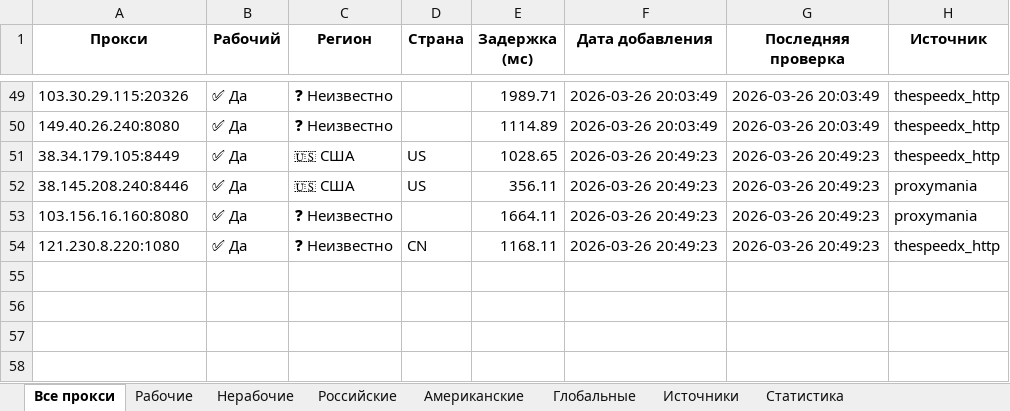
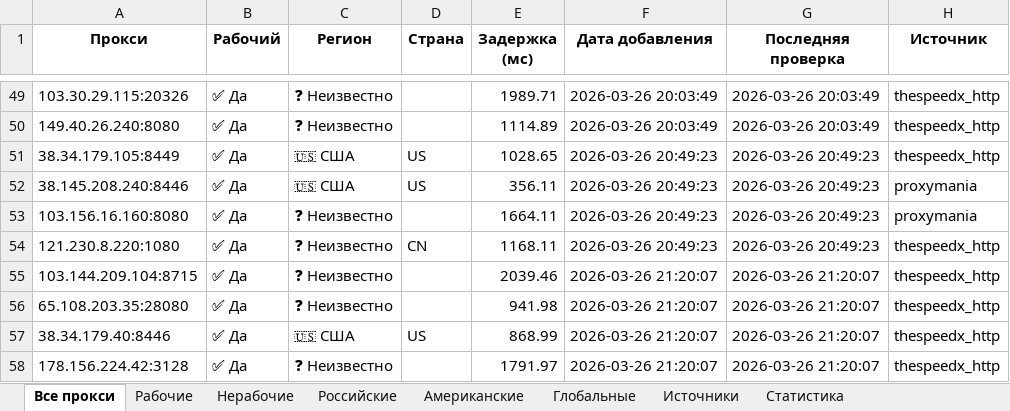
Before and after one commit to Ganjo1st/Proctor, an Excel workbook: reports/proxy_report.xlsx, sheet Все прокси, drawn as a sheet; only a part is shown, gaps mark what is left out; values as stored, in another font and other column widths than the file's, no borders; the diff names each change by its address in the sheet, - before the commit and + after, or states it on an @@ line.

```diff
--- a/reports/proxy_report.xlsx (sheet Все прокси)
+++ b/reports/proxy_report.xlsx (sheet Все прокси)
+row 55: 103.144.209.104:8715 | ✅ Да | ❓ Неизвестно |  | 2039.46 | 2026-03-26 21:20:07 | 2026-03-26 21:20:07 | thespeedx_http
+row 56: 65.108.203.35:28080 | ✅ Да | ❓ Неизвестно |  | 941.98 | 2026-03-26 21:20:07 | 2026-03-26 21:20:07 | thespeedx_http
+row 57: 38.34.179.40:8446 | ✅ Да | 🇺🇸 США | US | 868.99 | 2026-03-26 21:20:07 | 2026-03-26 21:20:07 | thespeedx_http
+row 58: 178.156.224.42:3128 | ✅ Да | ❓ Неизвестно |  | 1791.97 | 2026-03-26 21:20:07 | 2026-03-26 21:20:07 | thespeedx_http
```
Also changed, not shown: sheet Рабочие, sheet Американские, sheet Источники, sheet Статистика.
